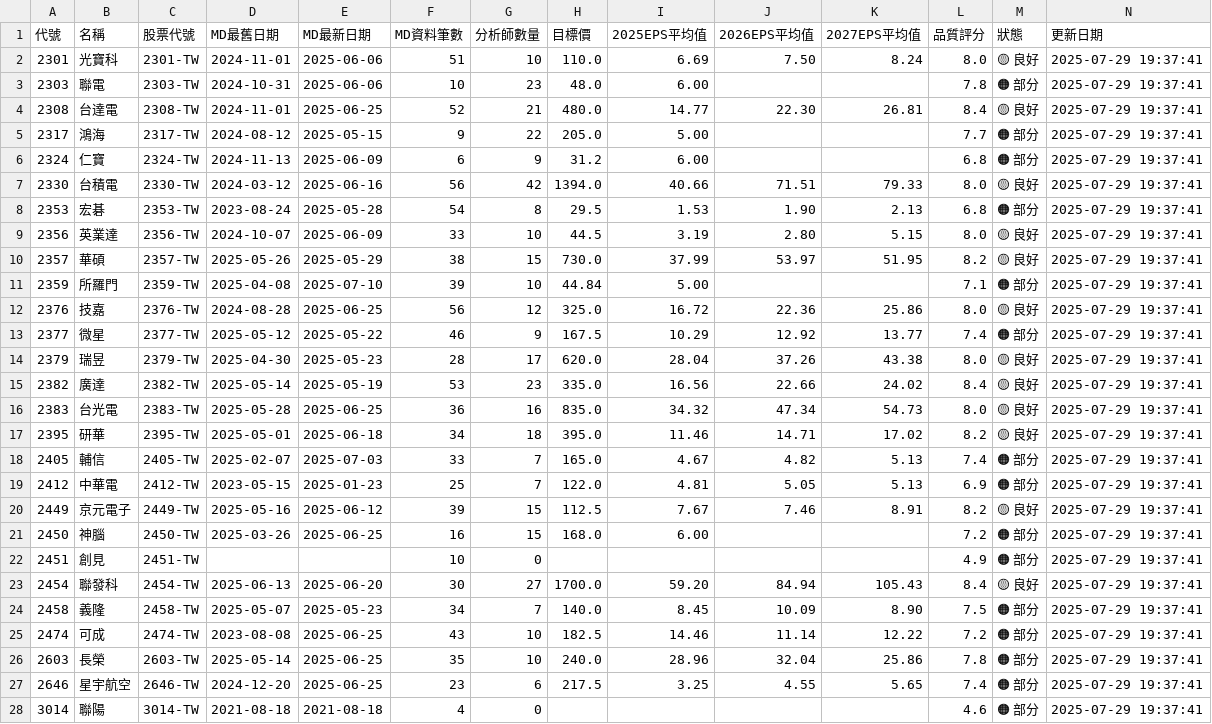
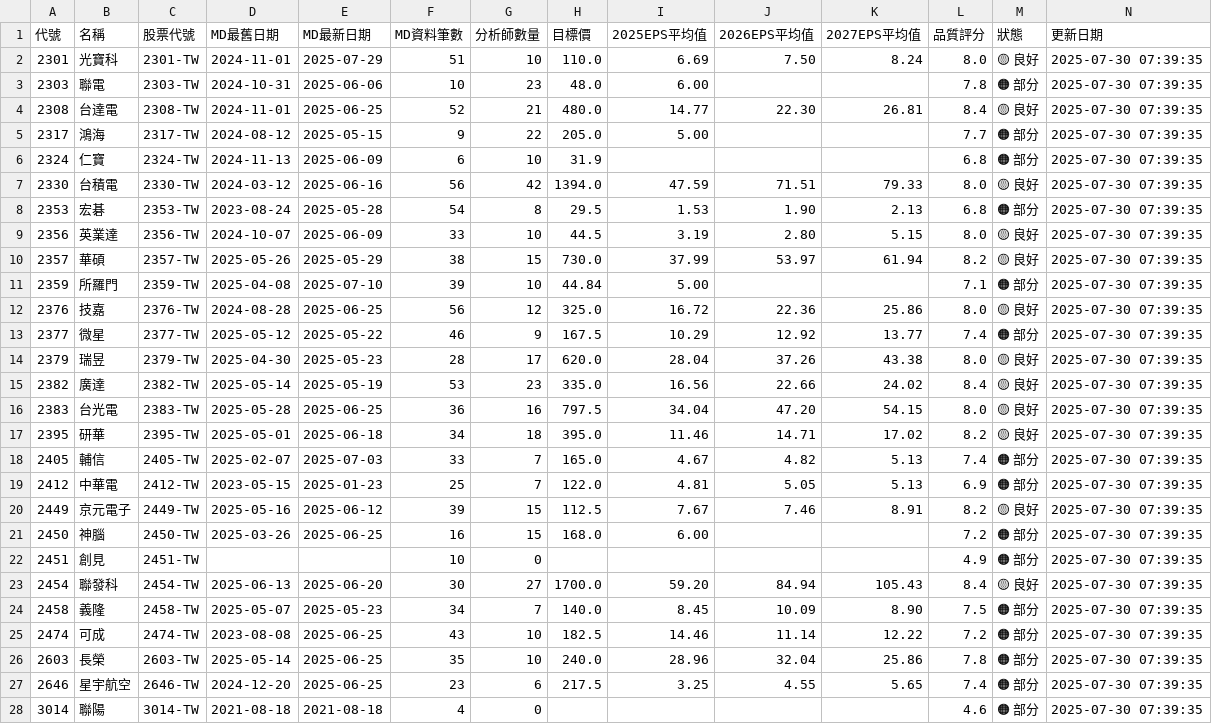
Before and after one commit to wenchiehlee/GoogleSearch, a CSV file: data/reports/portfolio_summary_latest.csv, drawn as a sheet; only a part is shown; the diff covers the shown part only.

```diff
--- a/data/reports/portfolio_summary_latest.csv
+++ b/data/reports/portfolio_summary_latest.csv
@@ -1,28 +1,28 @@
 代號,名稱,股票代號,MD最舊日期,MD最新日期,MD資料筆數,分析師數量,目標價,2025EPS平均值,2026EPS平均值,2027EPS平均值,品質評分,狀態,更新日期
-2301,光寶科,2301-TW,2024-11-01,2025-06-06,51,10,110.0,6.69,7.50,8.24,8.0,🟡 良好,2025-07-29 19:37:41
-2303,聯電,2303-TW,2024-10-31,2025-06-06,10,23,48.0,6.00,,,7.8,🟠 部分,2025-07-29 19:37:41
-2308,台達電,2308-TW,2024-11-01,2025-06-25,52,21,480.0,14.77,22.30,26.81,8.4,🟡 良好,2025-07-29 19:37:41
-2317,鴻海,2317-TW,2024-08-12,2025-05-15,9,22,205.0,5.00,,,7.7,🟠 部分,2025-07-29 19:37:41
-2324,仁寶,2324-TW,2024-11-13,2025-06-09,6,9,31.2,6.00,,,6.8,🟠 部分,2025-07-29 19:37:41
-2330,台積電,2330-TW,2024-03-12,2025-06-16,56,42,1394.0,40.66,71.51,79.33,8.0,🟡 良好,2025-07-29 19:37:41
-2353,宏碁,2353-TW,2023-08-24,2025-05-28,54,8,29.5,1.53,1.90,2.13,6.8,🟠 部分,2025-07-29 19:37:41
-2356,英業達,2356-TW,2024-10-07,2025-06-09,33,10,44.5,3.19,2.80,5.15,8.0,🟡 良好,2025-07-29 19:37:41
-2357,華碩,2357-TW,2025-05-26,2025-05-29,38,15,730.0,37.99,53.97,51.95,8.2,🟡 良好,2025-07-29 19:37:41
-2359,所羅門,2359-TW,2025-04-08,2025-07-10,39,10,44.84,5.00,,,7.1,🟠 部分,2025-07-29 19:37:41
-2376,技嘉,2376-TW,2024-08-28,2025-06-25,56,12,325.0,16.72,22.36,25.86,8.0,🟡 良好,2025-07-29 19:37:41
-2377,微星,2377-TW,2025-05-12,2025-05-22,46,9,167.5,10.29,12.92,13.77,7.4,🟠 部分,2025-07-29 19:37:41
-2379,瑞昱,2379-TW,2025-04-30,2025-05-23,28,17,620.0,28.04,37.26,43.38,8.0,🟡 良好,2025-07-29 19:37:41
-2382,廣達,2382-TW,2025-05-14,2025-05-19,53,23,335.0,16.56,22.66,24.02,8.4,🟡 良好,2025-07-29 19:37:41
-2383,台光電,2383-TW,2025-05-28,2025-06-25,36,16,835.0,34.32,47.34,54.73,8.0,🟡 良好,2025-07-29 19:37:41
-2395,研華,2395-TW,2025-05-01,2025-06-18,34,18,395.0,11.46,14.71,17.02,8.2,🟡 良好,2025-07-29 19:37:41
-2405,輔信,2405-TW,2025-02-07,2025-07-03,33,7,165.0,4.67,4.82,5.13,7.4,🟠 部分,2025-07-29 19:37:41
-2412,中華電,2412-TW,2023-05-15,2025-01-23,25,7,122.0,4.81,5.05,5.13,6.9,🟠 部分,2025-07-29 19:37:41
-2449,京元電子,2449-TW,2025-05-16,2025-06-12,39,15,112.5,7.67,7.46,8.91,8.2,🟡 良好,2025-07-29 19:37:41
-2450,神腦,2450-TW,2025-03-26,2025-06-25,16,15,168.0,6.00,,,7.2,🟠 部分,2025-07-29 19:37:41
-2451,創見,2451-TW,,,10,0,,,,,4.9,🟠 部分,2025-07-29 19:37:41
-2454,聯發科,2454-TW,2025-06-13,2025-06-20,30,27,1700.0,59.20,84.94,105.43,8.4,🟡 良好,2025-07-29 19:37:41
-2458,義隆,2458-TW,2025-05-07,2025-05-23,34,7,140.0,8.45,10.09,8.90,7.5,🟠 部分,2025-07-29 19:37:41
-2474,可成,2474-TW,2023-08-08,2025-06-25,43,10,182.5,14.46,11.14,12.22,7.2,🟠 部分,2025-07-29 19:37:41
-2603,長榮,2603-TW,2025-05-14,2025-06-25,35,10,240.0,28.96,32.04,25.86,7.8,🟠 部分,2025-07-29 19:37:41
-2646,星宇航空,2646-TW,2024-12-20,2025-06-25,23,6,217.5,3.25,4.55,5.65,7.4,🟠 部分,2025-07-29 19:37:41
-3014,聯陽,3014-TW,2021-08-18,2021-08-18,4,0,,,,,4.6,🟠 部分,2025-07-29 19:37:41
+2301,光寶科,2301-TW,2024-11-01,2025-07-29,51,10,110.0,6.69,7.50,8.24,8.0,🟡 良好,2025-07-30 07:39:35
+2303,聯電,2303-TW,2024-10-31,2025-06-06,10,23,48.0,6.00,,,7.8,🟠 部分,2025-07-30 07:39:35
+2308,台達電,2308-TW,2024-11-01,2025-06-25,52,21,480.0,14.77,22.30,26.81,8.4,🟡 良好,2025-07-30 07:39:35
+2317,鴻海,2317-TW,2024-08-12,2025-05-15,9,22,205.0,5.00,,,7.7,🟠 部分,2025-07-30 07:39:35
+2324,仁寶,2324-TW,2024-11-13,2025-06-09,6,10,31.9,,,,6.8,🟠 部分,2025-07-30 07:39:35
+2330,台積電,2330-TW,2024-03-12,2025-06-16,56,42,1394.0,47.59,71.51,79.33,8.0,🟡 良好,2025-07-30 07:39:35
+2353,宏碁,2353-TW,2023-08-24,2025-05-28,54,8,29.5,1.53,1.90,2.13,6.8,🟠 部分,2025-07-30 07:39:35
+2356,英業達,2356-TW,2024-10-07,2025-06-09,33,10,44.5,3.19,2.80,5.15,8.0,🟡 良好,2025-07-30 07:39:35
+2357,華碩,2357-TW,2025-05-26,2025-05-29,38,15,730.0,37.99,53.97,61.94,8.2,🟡 良好,2025-07-30 07:39:35
+2359,所羅門,2359-TW,2025-04-08,2025-07-10,39,10,44.84,5.00,,,7.1,🟠 部分,2025-07-30 07:39:35
+2376,技嘉,2376-TW,2024-08-28,2025-06-25,56,12,325.0,16.72,22.36,25.86,8.0,🟡 良好,2025-07-30 07:39:35
+2377,微星,2377-TW,2025-05-12,2025-05-22,46,9,167.5,10.29,12.92,13.77,7.4,🟠 部分,2025-07-30 07:39:35
+2379,瑞昱,2379-TW,2025-04-30,2025-05-23,28,17,620.0,28.04,37.26,43.38,8.0,🟡 良好,2025-07-30 07:39:35
+2382,廣達,2382-TW,2025-05-14,2025-05-19,53,23,335.0,16.56,22.66,24.02,8.4,🟡 良好,2025-07-30 07:39:35
+2383,台光電,2383-TW,2025-05-28,2025-06-25,36,16,797.5,34.04,47.20,54.15,8.0,🟡 良好,2025-07-30 07:39:35
+2395,研華,2395-TW,2025-05-01,2025-06-18,34,18,395.0,11.46,14.71,17.02,8.2,🟡 良好,2025-07-30 07:39:35
+2405,輔信,2405-TW,2025-02-07,2025-07-03,33,7,165.0,4.67,4.82,5.13,7.4,🟠 部分,2025-07-30 07:39:35
+2412,中華電,2412-TW,2023-05-15,2025-01-23,25,7,122.0,4.81,5.05,5.13,6.9,🟠 部分,2025-07-30 07:39:35
+2449,京元電子,2449-TW,2025-05-16,2025-06-12,39,15,112.5,7.67,7.46,8.91,8.2,🟡 良好,2025-07-30 07:39:35
+2450,神腦,2450-TW,2025-03-26,2025-06-25,16,15,168.0,6.00,,,7.2,🟠 部分,2025-07-30 07:39:35
+2451,創見,2451-TW,,,10,0,,,,,4.9,🟠 部分,2025-07-30 07:39:35
+2454,聯發科,2454-TW,2025-06-13,2025-06-20,30,27,1700.0,59.20,84.94,105.43,8.4,🟡 良好,2025-07-30 07:39:35
+2458,義隆,2458-TW,2025-05-07,2025-05-23,34,7,140.0,8.45,10.09,8.90,7.5,🟠 部分,2025-07-30 07:39:35
+2474,可成,2474-TW,2023-08-08,2025-06-25,43,10,182.5,14.46,11.14,12.22,7.2,🟠 部分,2025-07-30 07:39:35
+2603,長榮,2603-TW,2025-05-14,2025-06-25,35,10,240.0,28.96,32.04,25.86,7.8,🟠 部分,2025-07-30 07:39:35
+2646,星宇航空,2646-TW,2024-12-20,2025-06-25,23,6,217.5,3.25,4.55,5.65,7.4,🟠 部分,2025-07-30 07:39:35
+3014,聯陽,3014-TW,2021-08-18,2021-08-18,4,0,,,,,4.6,🟠 部分,2025-07-30 07:39:35
```
Also changed, not shown: 36 edited cells elsewhere in this file, data/reports/detailed_report_latest.csv, data/reports/validation_summary_latest.csv, 5 other files.
